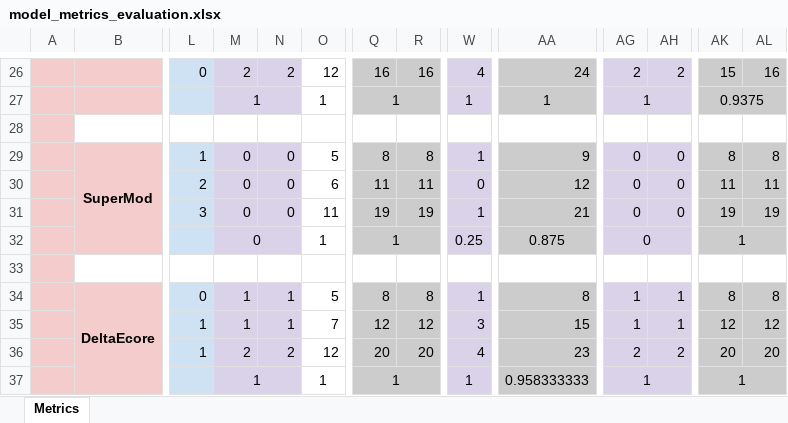
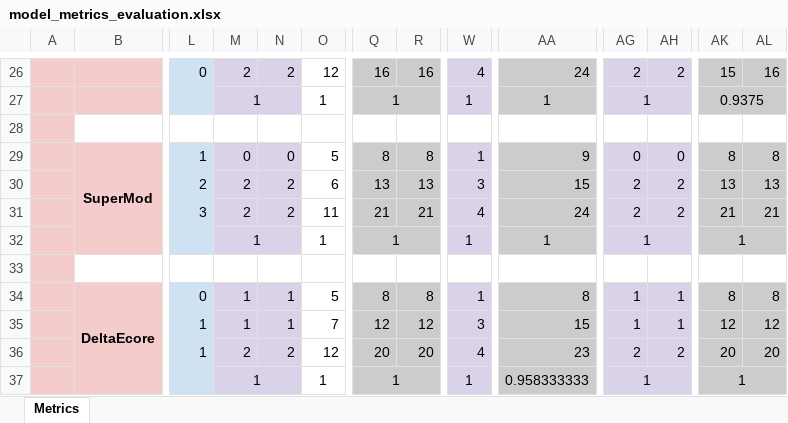
Before and after one commit to SofiaAnanieva/EMSE2021-ConceptualModel-Artifacts, an Excel workbook: Validation_Output/model_metrics_evaluation.xlsx, sheet Metrics, drawn as a sheet; only a part is shown, gaps mark what is left out; values as stored, in another font and other column widths than the file's, no borders; charts and pictures not drawn; the diff covers the shown part only; the diff names each change by its address in the sheet, - before the commit and + after, or states it on an @@ line.

Commit message:
update metrics evaluation

```diff
--- a/Validation_Output/model_metrics_evaluation.xlsx (sheet Metrics)
+++ b/Validation_Output/model_metrics_evaluation.xlsx (sheet Metrics)
-M30:M31: 0
+M30:M31: 2
-N30:N31: 0
+N30:N31: 2
-Q30: 11
+Q30: 13
-R30: 11
+R30: 13
-W30: 0
+W30: 3
-AA30: 12
+AA30: 15
-AG30:AG31: 0
+AG30:AG31: 2
-AH30:AH31: 0
+AH30:AH31: 2
-AK30: 11
+AK30: 13
-AL30: 11
+AL30: 13
-Q31: 19
+Q31: 21
-R31: 19
+R31: 21
-W31: 1
+W31: 4
-AA31: 21
+AA31: 24
-AK31: 19
+AK31: 21
-AL31: 19
+AL31: 21
-M32: 0
+M32: 1
-W32: 0.25
+W32: 1
-AA32: 0.875
+AA32: 1
-AG32: 0
+AG32: 1
```
Also changed, not shown: 18 edited cells elsewhere in this sheet.
